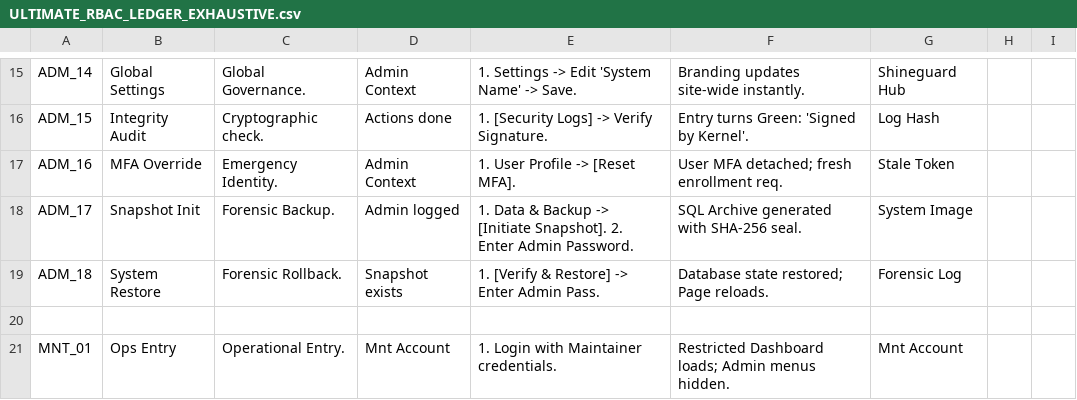
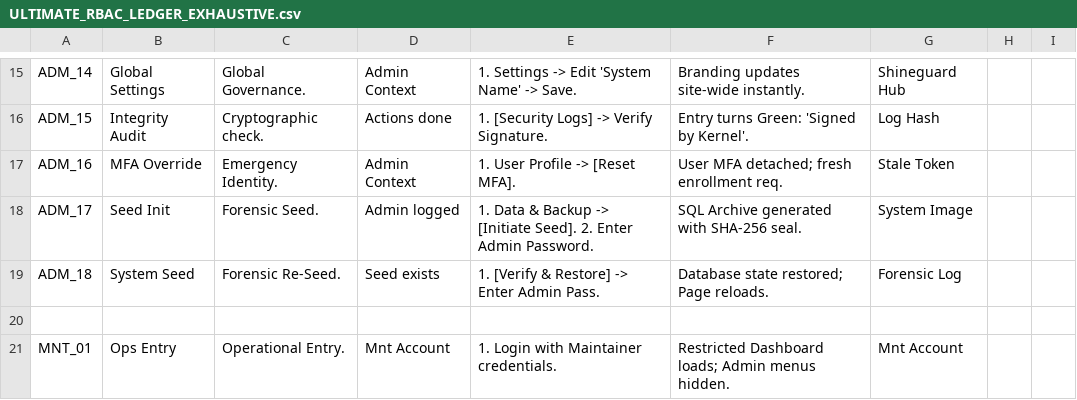
Before and after one commit to Artlein/ShineGuard, a CSV file: FINAL_DOCS/ULTIMATE_RBAC_LEDGER_EXHAUSTIVE.csv, drawn as a sheet; only a part is shown, gaps mark what is left out.

Commit message:
[FAR] Renamed Snapshot to Seed and implemented automated weekly backup script

```diff
--- a/FINAL_DOCS/ULTIMATE_RBAC_LEDGER_EXHAUSTIVE.csv
+++ b/FINAL_DOCS/ULTIMATE_RBAC_LEDGER_EXHAUSTIVE.csv
@@ -17,4 +17,4 @@ ADM_15,Integrity Audit,Cryptographic check.,Actions done,1. [Security Logs] -> V
 ADM_16,MFA Override,Emergency Identity.,Admin Context,1. User Profile -> [Reset MFA].,User MFA detached; fresh enrollment req.,Stale Token,,
-ADM_17,Snapshot Init,Forensic Backup.,Admin logged,"1. Data & Backup -> [Initiate Snapshot]. 2. Enter Admin Password.",SQL Archive generated with SHA-256 seal.,System Image,,
-ADM_18,System Restore,Forensic Rollback.,Snapshot exists,"1. [Verify & Restore] -> Enter Admin Pass.",Database state restored; Page reloads.,Forensic Log,,
+ADM_17,Seed Init,Forensic Seed.,Admin logged,"1. Data & Backup -> [Initiate Seed]. 2. Enter Admin Password.",SQL Archive generated with SHA-256 seal.,System Image,,
+ADM_18,System Seed,Forensic Re-Seed.,Seed exists,"1. [Verify & Restore] -> Enter Admin Pass.",Database state restored; Page reloads.,Forensic Log,,
 
```
Also changed, not shown: 5 other files.
